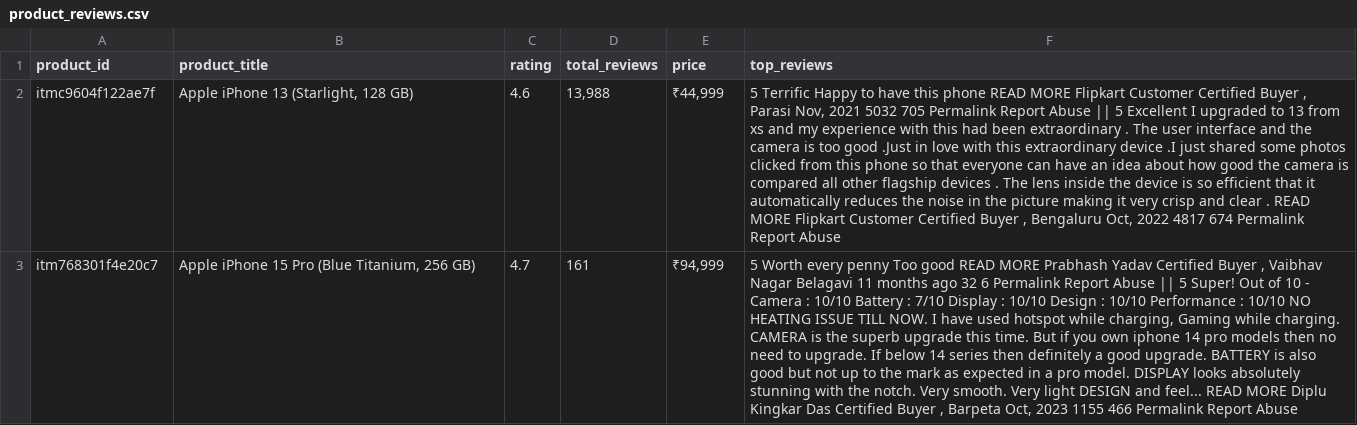
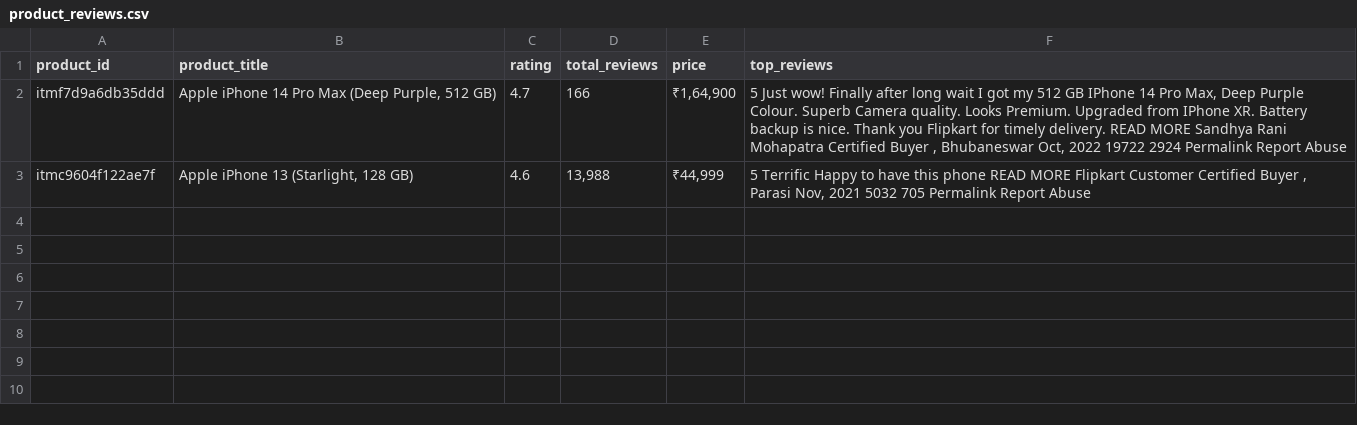
Before and after one commit to nileshgode/ecomm-prod-assistant, a CSV file: data/product_reviews.csv, drawn as a sheet; removed rows and columns are numbered as before the commit, all else as after; the diff names each change by its address in the sheet, - before the commit and + after, or states it on an @@ line.

Commit message:
update database with new data

```diff
--- a/data/product_reviews.csv
+++ b/data/product_reviews.csv
+row 2: itmf7d9a6db35ddd | Apple iPhone 14 Pro Max (Deep Purple, 512 GB) | 4.7 | 166 | ₹1,64,900 | 5 Just wow! Finally after long wait I got my 512 GB IPhone 14 Pro Max, Deep Purple Colour. Superb Camera quality. Looks Premium. Upgraded from IPhone XR. Battery backup is nice. Thank you Flipkart for timely delivery. READ MORE Sandhya Rani Mohapatra Certified Buyer , Bhubaneswar Oct, 2022 19722 2924 Permalink Report Abuse
-F3 (top_reviews): …Report Abuse || 5 Excellent I upgraded to 13 from xs and my experience with this had been extraordinary . The user interface and the camera is too good .Just in love with this extraordinary device .I just shared some photos clicked from this phone so that everyone can have an idea about how good the camera is compared all other flagship devices . The lens inside the device is so efficient that it automatically reduces the noise in the picture making it very crisp and clear . READ MORE Flipkart Customer Certified Buyer , Bengaluru Oct, 2022 4817 674 Permalink Report Abuse
+F3 (top_reviews): …Report Abuse
-row 3: itm768301f4e20c7 | Apple iPhone 15 Pro (Blue Titanium, 256 GB) | 4.7 | 161 | ₹94,999 | 5 Worth every penny Too good READ MORE Prabhash Yadav Certified Buyer , Vaibhav Nagar Belagavi 11 months ago 32 6 Permalink Report Abuse || 5 Super! Out of 10 - Camera : 10/10 Battery : 7/10 Display : 10/10 Design : 10/10 Performance : 10/10 NO HEATING ISSUE TILL NOW. I have used hotspot while charging, Gaming while charging. CAMERA is the superb upgrade this time. But if you own iphone 14 pro models then no need to upgrade. If below 14 series then definitely a good upgrade. BATTERY is also good but not up to the mark as expected in a pro model. DISPLAY looks absolutely stunning with the notch. Very smooth. Very light DESIGN and feel... READ MORE Diplu Kingkar Das Certified Buyer , Barpeta Oct, 2023 1155 466 Permalink Report Abuse
```
Also changed, not shown: 1 other file.
